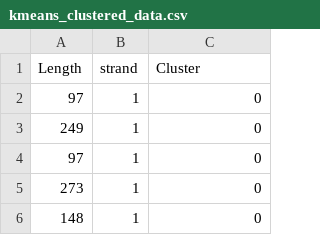
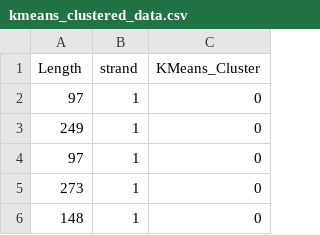
Before and after one commit to anneliset47/annelisethorn.github.io, a CSV file: kmeans_clustered_data.csv, drawn as a sheet; only a part is shown.

```diff
--- a/kmeans_clustered_data.csv
+++ b/kmeans_clustered_data.csv
@@ -1,2 +1,2 @@
-Length,strand,Cluster
+Length,strand,KMeans_Cluster
 97,1,0
```
Also changed, not shown: 4 other files.
